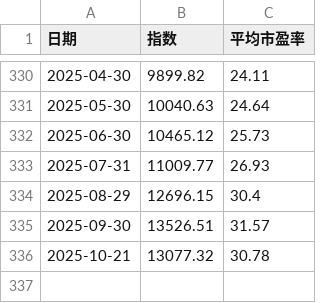
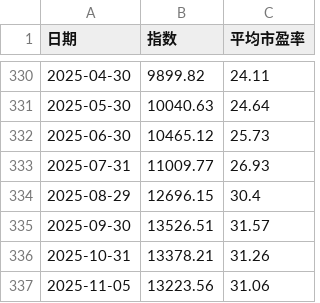
Before and after one commit to zhang1987wing/labs, a CSV file: stock/data/fundamentals/shenzhen_pe.csv, drawn as a sheet; only a part is shown, gaps mark what is left out; removed rows and columns are numbered as before the commit, all else as after; the diff names each change by its address in the sheet, - before the commit and + after, or states it on an @@ line.

```diff
--- a/stock/data/fundamentals/shenzhen_pe.csv
+++ b/stock/data/fundamentals/shenzhen_pe.csv
-row 336: 2025-10-21 | 13077.32 | 30.78
+row 336: 2025-10-31 | 13378.21 | 31.26
+row 337: 2025-11-05 | 13223.56 | 31.06
```
Also changed, not shown: stock/data/fundamentals/csi_all_index.csv, stock/data/fundamentals/cyb_index.csv, 9 other files.
